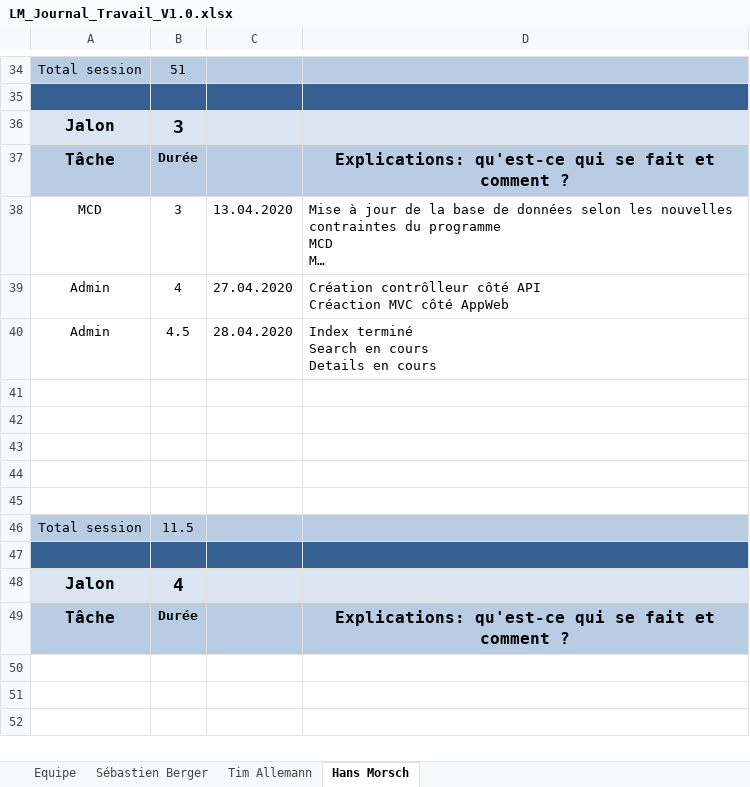
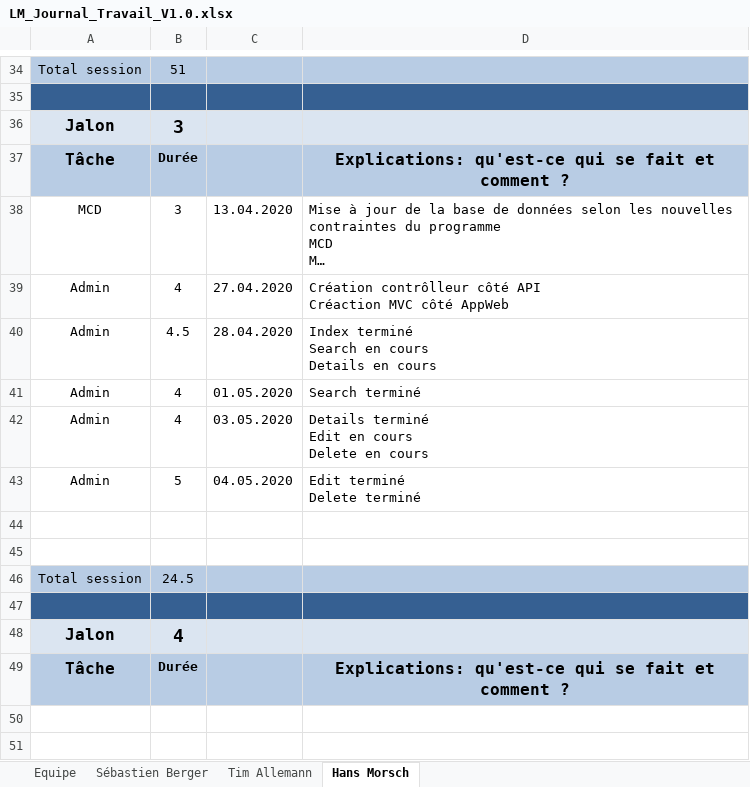
Before and after one commit to Zibeug/Love-Mirroring, an Excel workbook: LM_Journal_Travail_V1.0.xlsx, sheet Hans Morsch, drawn as a sheet; only a part is shown, gaps mark what is left out; the shorter side is filled out with more unchanged rows; long unchanged cells end in …; values as stored, in another font and other column widths than the file's, no borders; removed rows and columns are numbered as before the commit, all else as after; ↵ is a line break in a cell; the diff names each change by its address in the sheet, - before the commit and + after, or states it on an @@ line.

Commit message:
Journal HM

```diff
--- a/LM_Journal_Travail_V1.0.xlsx (sheet Hans Morsch)
+++ b/LM_Journal_Travail_V1.0.xlsx (sheet Hans Morsch)
+row 41: Admin | 4 | 01.05.2020 | Search terminé
+row 42: Admin | 4 | 03.05.2020 | Details terminé ↵ Edit en cours ↵ Delete en cours
+row 43: Admin | 5 | 04.05.2020 | Edit terminé ↵ Delete terminé
-row 43: (empty)
-row 44: (empty)
-row 45: (empty)
-B46: 11.5
+B46: 24.5
```
